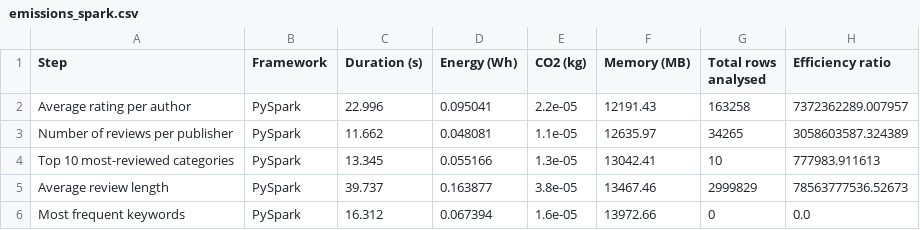
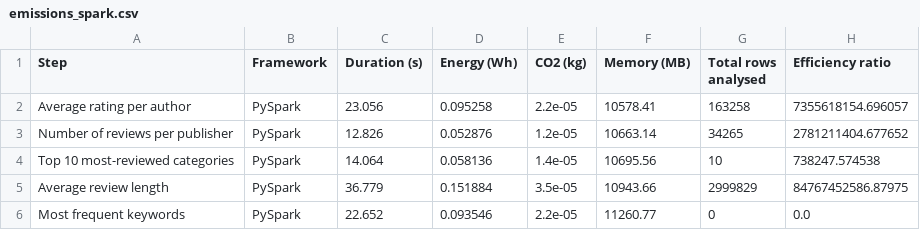
Before and after one commit to gauravchugh2006/GreenComputing_TP2, a CSV file: emissions_spark.csv, drawn as a sheet.

```diff
--- a/emissions_spark.csv
+++ b/emissions_spark.csv
@@ -1,6 +1,6 @@
 Step,Framework,Duration (s),Energy (Wh),CO2 (kg),Memory (MB),Total rows analysed,Efficiency ratio
-Average rating per author,PySpark,22.996,0.095041,2.2e-05,12191.43,163258,7372362289.007957
-Number of reviews per publisher,PySpark,11.662,0.048081,1.1e-05,12635.97,34265,3058603587.324389
-Top 10 most-reviewed categories,PySpark,13.345,0.055166,1.3e-05,13042.41,10,777983.911613
-Average review length,PySpark,39.737,0.163877,3.8e-05,13467.46,2999829,78563777536.52673
-Most frequent keywords,PySpark,16.312,0.067394,1.6e-05,13972.66,0,0.0
+Average rating per author,PySpark,23.056,0.095258,2.2e-05,10578.41,163258,7355618154.696057
+Number of reviews per publisher,PySpark,12.826,0.052876,1.2e-05,10663.14,34265,2781211404.677652
+Top 10 most-reviewed categories,PySpark,14.064,0.058136,1.4e-05,10695.56,10,738247.574538
+Average review length,PySpark,36.779,0.151884,3.5e-05,10943.66,2999829,84767452586.87975
+Most frequent keywords,PySpark,22.652,0.093546,2.2e-05,11260.77,0,0.0
```
Also changed, not shown: emissions_pandas.csv, 3 other files.
